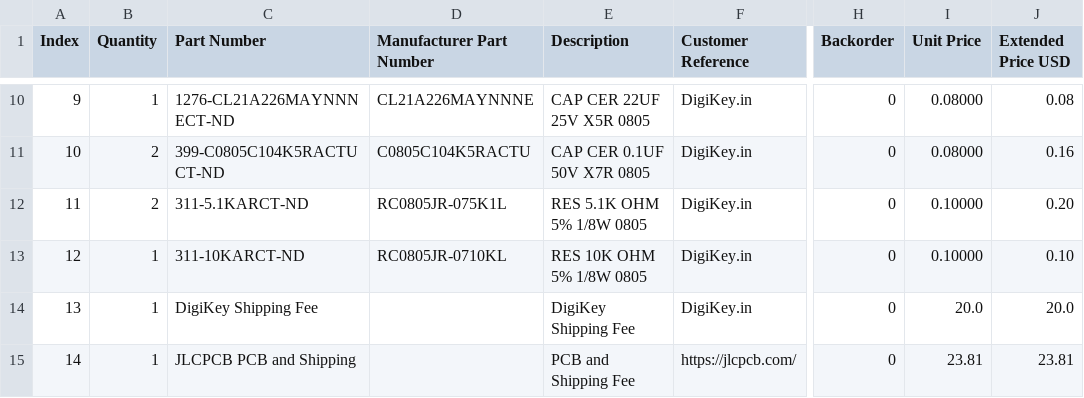
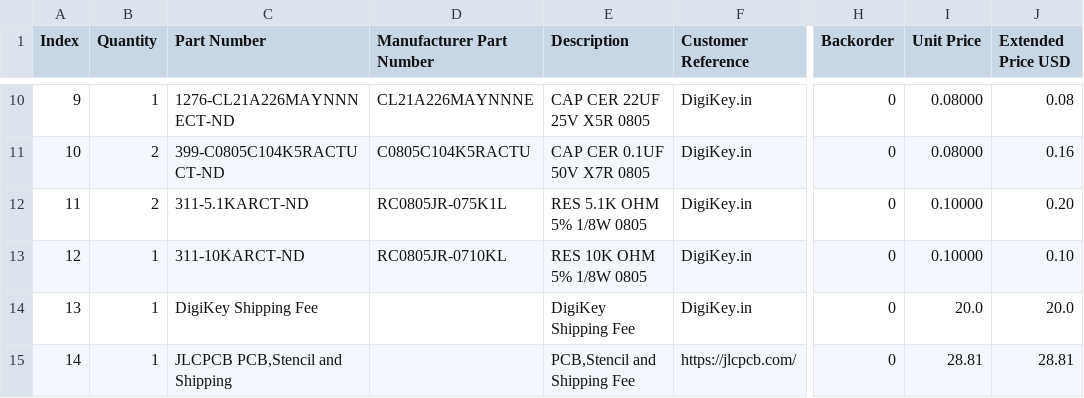
Before and after one commit to Shubhkr08/ESP32NANO, a CSV file: BOM.csv, drawn as a sheet; only a part is shown, gaps mark what is left out; the diff names each change by its address in the sheet, - before the commit and + after, or states it on an @@ line.

Commit message:
Update BOM.csv

```diff
--- a/BOM.csv
+++ b/BOM.csv
-C15 (Part Number): JLCPCB PCB and Shipping
+C15 (Part Number): JLCPCB PCB,Stencil and Shipping
-E15 (Description): PCB and Shipping Fee
+E15 (Description): PCB,Stencil and Shipping Fee
-I15 (Unit Price): 23.81
+I15 (Unit Price): 28.81
-J15 (Extended Price USD): 23.81
+J15 (Extended Price USD): 28.81
```
